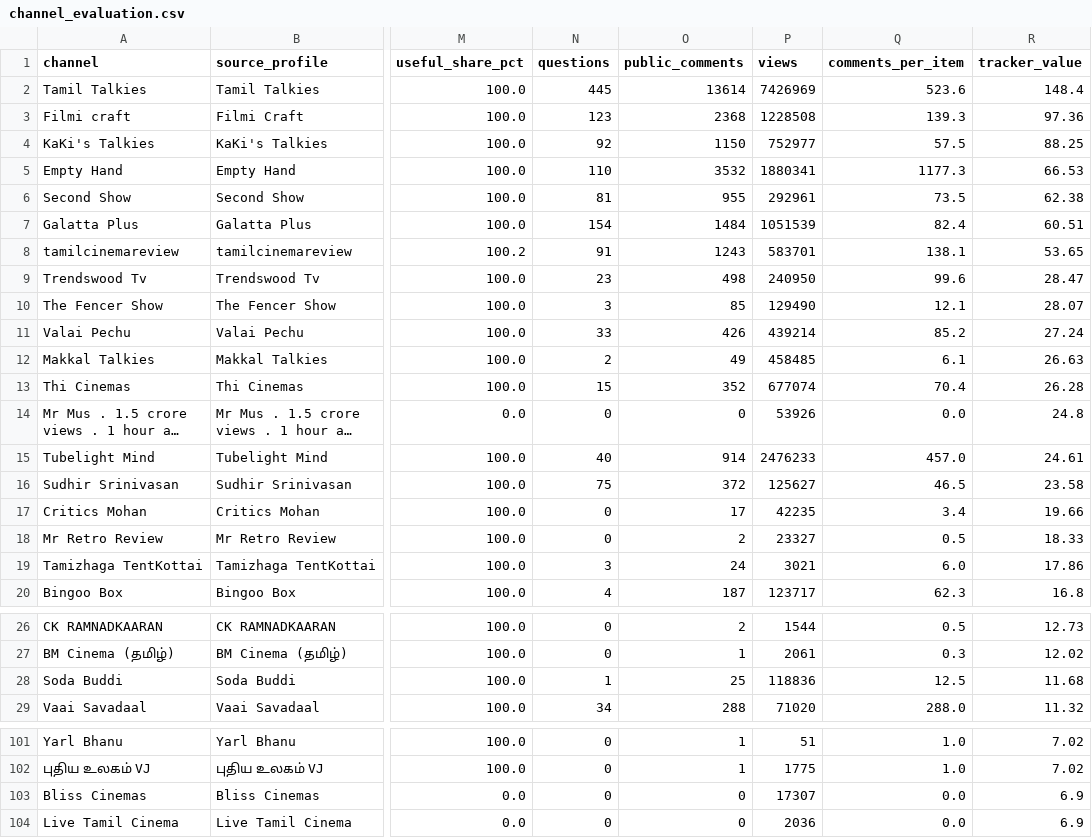
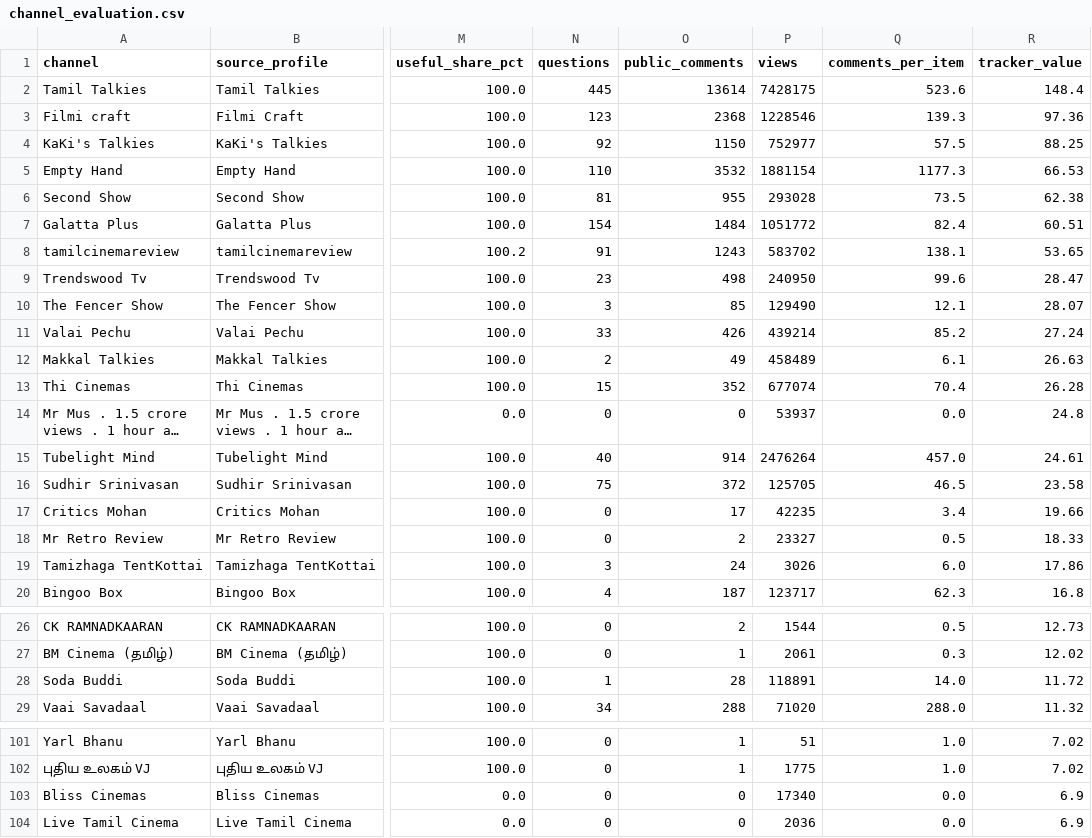
Before and after one commit to purushothaman-98/cinema-wall, a CSV file: data/live/channel_evaluation.csv, drawn as a sheet; only a part is shown, gaps mark what is left out; long unchanged cells end in …; the diff covers the shown part only; the diff names each change by its address in the sheet, - before the commit and + after, or states it on an @@ line.

```diff
--- a/data/live/channel_evaluation.csv
+++ b/data/live/channel_evaluation.csv
-P2 (views): 7426969
+P2 (views): 7428175
-P3 (views): 1228508
+P3 (views): 1228546
-P5 (views): 1880341
+P5 (views): 1881154
-P6 (views): 292961
+P6 (views): 293028
-P7 (views): 1051539
+P7 (views): 1051772
-P8 (views): 583701
+P8 (views): 583702
-P12 (views): 458485
+P12 (views): 458489
-P14 (views): 53926
+P14 (views): 53937
-P15 (views): 2476233
+P15 (views): 2476264
-P16 (views): 125627
+P16 (views): 125705
-P19 (views): 3021
+P19 (views): 3026
-O28 (public_comments): 25
+O28 (public_comments): 28
-P28 (views): 118836
+P28 (views): 118891
-Q28 (comments_per_item): 12.5
+Q28 (comments_per_item): 14.0
-R28 (tracker_value): 11.68
+R28 (tracker_value): 11.72
-P103 (views): 17307
+P103 (views): 17340
```
Also changed, not shown: 5 edited cells elsewhere in this file, data/live/top_channel_coverage.csv, 2 other files.
